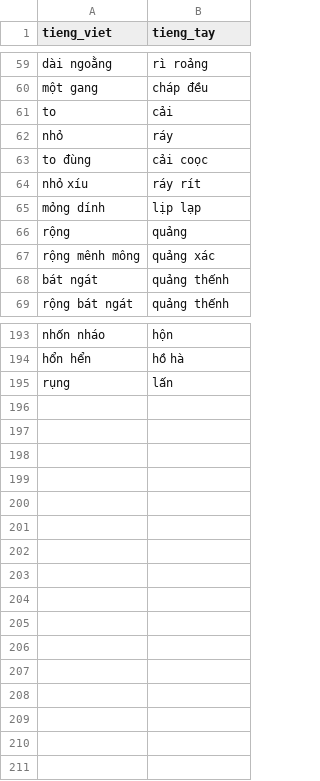
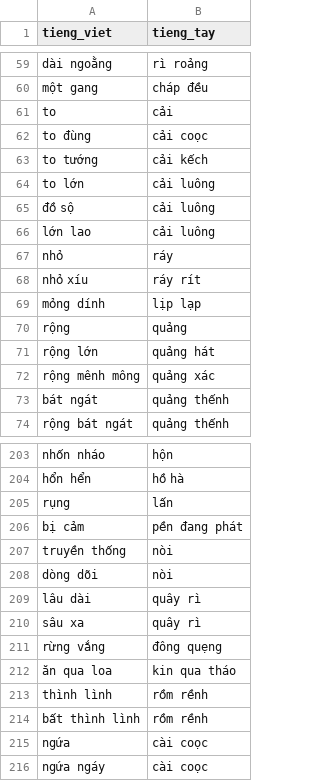
Before and after one commit to maduc238/viet_to_tay, a CSV file: dictionary/trạng thái.csv, drawn as a sheet; only a part is shown, gaps mark what is left out; the diff covers the shown part only.

```diff
--- a/dictionary/trạng thái.csv
+++ b/dictionary/trạng thái.csv
@@ -61,4 +61,8 @@ một gang,cháp đều
 to,cải
+to đùng,cải coọc
+to tướng,cải kếch
+to lớn,cải luông
+đồ sộ,cải luông
+lớn lao,cải luông
 nhỏ,ráy
-to đùng,cải coọc
 nhỏ xíu,ráy rít
@@ -66,2 +70,3 @@ mỏng dính,lịp lạp
 rộng,quảng
+rộng lớn,quảng hát
 rộng mênh mông,quảng xác
@@ -195 +205,12 @@ hổn hển,hồ hà
 rụng,lấn
+bị cảm,pền đang phát
+truyền thống,nòi
+dòng dõi,nòi
+lâu dài,quây rì
+sâu xa,quây rì
+rừng vắng,đông quẹng
+ăn qua loa,kin qua tháo
+thình lình,rồm rềnh
+bất thình lình,rồm rềnh
+ngứa,cài coọc
+ngứa ngáy,cài coọc
```
Also changed, not shown: 5 added rows elsewhere in this file, dictionary/danh xưng.csv, dictionary/sự vật.csv, 10 other files.
